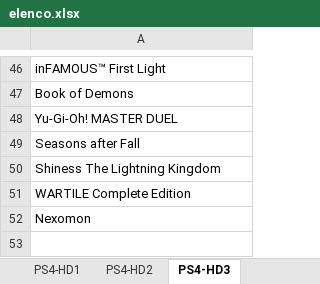
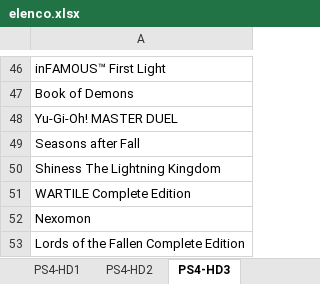
Before and after one commit to omega9999/psn-java, an Excel workbook: elenco.xlsx, sheet PS4-HD3, drawn as a sheet; only a part is shown, gaps mark what is left out; values as stored, in another font and other column widths than the file's, no borders; the diff names each change by its address in the sheet, - before the commit and + after, or states it on an @@ line.

```diff
--- a/elenco.xlsx (sheet PS4-HD3)
+++ b/elenco.xlsx (sheet PS4-HD3)
+row 53: Lords of the Fallen Complete Edition
```
Also changed, not shown: sheet TOTALE, hidden cells, 1 other file.
